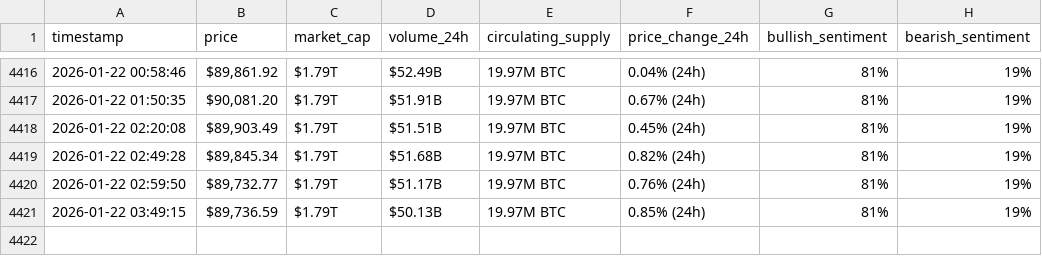
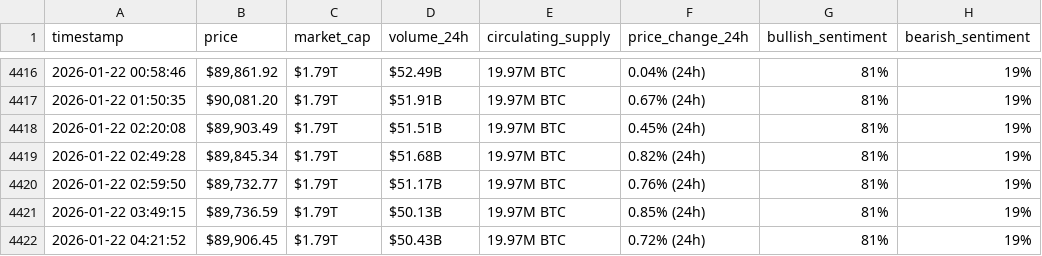
Before and after one commit to Baraa-Baba/bitcon-scrapper, a CSV file: bitcoin_hourly_data.csv, drawn as a sheet; only a part is shown, gaps mark what is left out; the diff names each change by its address in the sheet, - before the commit and + after, or states it on an @@ line.

```diff
--- a/bitcoin_hourly_data.csv
+++ b/bitcoin_hourly_data.csv
+row 4422: 2026-01-22 04:21:52 | $89,906.45 | $1.79T | $50.43B | 19.97M BTC | 0.72% (24h) | 81% | 19%
```
